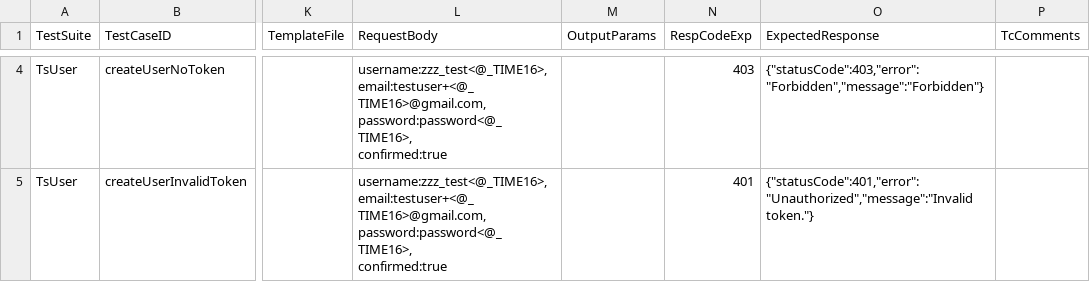
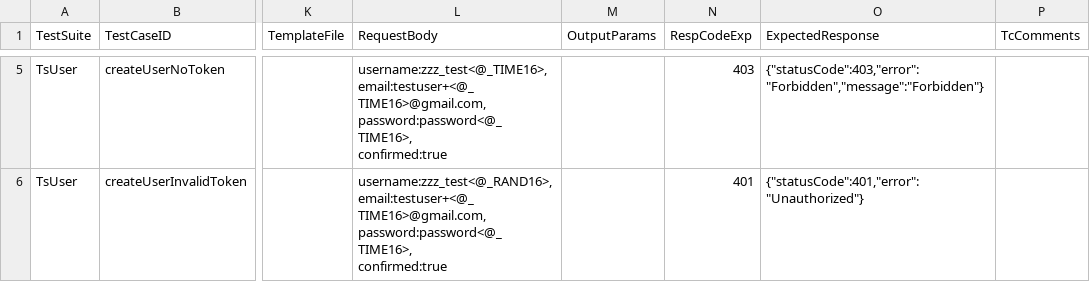
Before and after one commit to autonomx/Autonomx, a CSV file: apiTestData/testCases/TestCases_UserValidation.csv, drawn as a sheet; only a part is shown, gaps mark what is left out; addresses are those after the commit; ↵ is a line break in a cell; the diff covers the shown part only; the diff names each change by its address in the sheet, - before the commit and + after, or states it on an @@ line.

```diff
--- a/apiTestData/testCases/TestCases_UserValidation.csv
+++ b/apiTestData/testCases/TestCases_UserValidation.csv
-L6 (RequestBody): username:zzz_test<@_TIME16>, ↵ email:testuser+<@_TIME16>@gmail.com, ↵ password:password<@_TIME16>,…
+L6 (RequestBody): username:zzz_test<@_RAND16>, ↵ email:testuser+<@_TIME16>@gmail.com, ↵ password:password<@_TIME16>,…
-O6 (ExpectedResponse): {"statusCode":401,"error":"Unauthorized","message":"Invalid token."}
+O6 (ExpectedResponse): {"statusCode":401,"error":"Unauthorized"}
```
Also changed, not shown: 1 added row and 5 edited cells elsewhere in this file, apiTestData/testCases/frameworkTests/TestCases_UserValidation.csv, automation/resources/api/keywords/Keyword_RestApi.csv, 51 other files.
